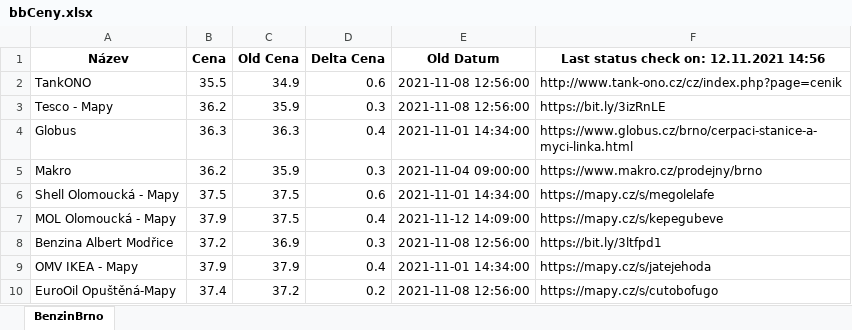
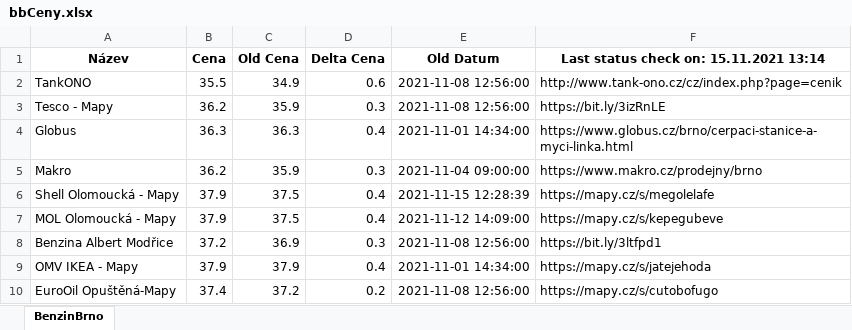
Before and after one commit to erlep/WebTest, an Excel workbook: bbCeny.xlsx, sheet BenzinBrno, drawn as a sheet; values as stored, in another font and other column widths than the file's, no borders; the diff names each change by its address in the sheet, - before the commit and + after, or states it on an @@ line.

```diff
--- a/bbCeny.xlsx (sheet BenzinBrno)
+++ b/bbCeny.xlsx (sheet BenzinBrno)
-F1: Last status check on: 12.11.2021 14:56
+F1: Last status check on: 15.11.2021 13:14
-B6 (Cena): 37.5
+B6 (Cena): 37.9
-D6 (Delta Cena): 0.6
+D6 (Delta Cena): 0.4
-E6 (Old Datum): 2021-11-01 14:34:00
+E6 (Old Datum): 2021-11-15 12:28:39
```
Also changed, not shown: 4 other files.
